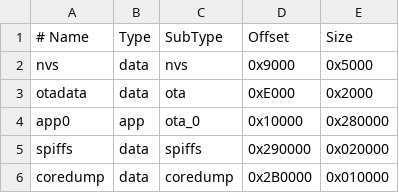
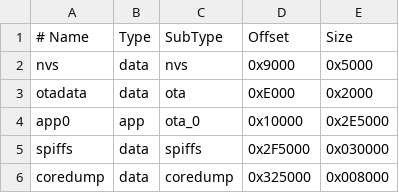
Before and after one commit to jgauchia/IceNav-v3, a CSV file: elecrow_4MB.csv, drawn as a sheet.

```diff
--- a/elecrow_4MB.csv
+++ b/elecrow_4MB.csv
@@ -3,4 +3,4 @@ nvs,      data, nvs,     0x9000,   0x5000
 otadata,  data, ota,     0xE000,   0x2000
-app0,     app,  ota_0,   0x10000,  0x280000
-spiffs,   data, spiffs,  0x290000, 0x020000
-coredump, data, coredump,0x2B0000, 0x010000
+app0,     app,  ota_0,   0x10000,  0x2E5000
+spiffs,   data, spiffs,  0x2F5000, 0x030000
+coredump, data, coredump,0x325000, 0x008000
```
Also changed, not shown: 3 other files.
